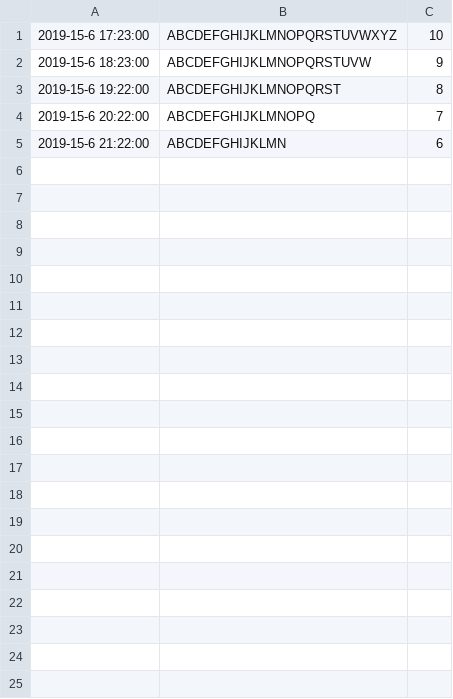
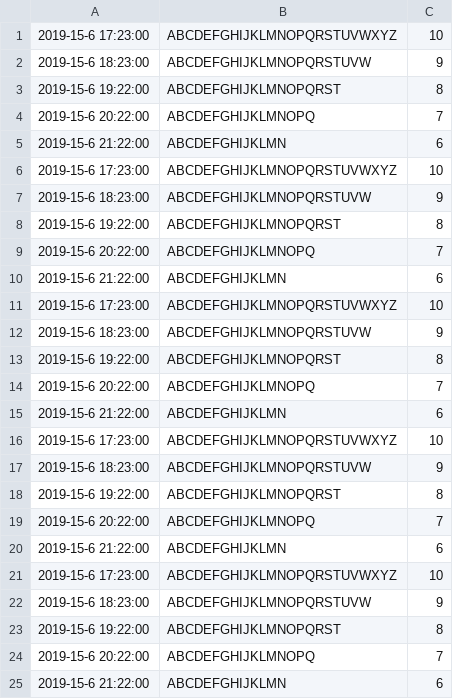
Before and after one commit to Chadmv95/SeniorProjectDesktopApp, a CSV file: timestamps.csv, drawn as a sheet; only a part is shown; the diff covers the shown part only; the diff names each change by its address in the sheet, - before the commit and + after, or states it on an @@ line.

Commit message:
made the scrolling better in the spreadsheet screen

```diff
--- a/timestamps.csv
+++ b/timestamps.csv
+row 6: 2019-15-6 17:23:00 | ABCDEFGHIJKLMNOPQRSTUVWXYZ | 10
+row 7: 2019-15-6 18:23:00 | ABCDEFGHIJKLMNOPQRSTUVW | 9
+row 8: 2019-15-6 19:22:00 | ABCDEFGHIJKLMNOPQRST | 8
+row 9: 2019-15-6 20:22:00 | ABCDEFGHIJKLMNOPQ | 7
+row 10: 2019-15-6 21:22:00 | ABCDEFGHIJKLMN | 6
+row 11: 2019-15-6 17:23:00 | ABCDEFGHIJKLMNOPQRSTUVWXYZ | 10
+row 12: 2019-15-6 18:23:00 | ABCDEFGHIJKLMNOPQRSTUVW | 9
+row 13: 2019-15-6 19:22:00 | ABCDEFGHIJKLMNOPQRST | 8
+row 14: 2019-15-6 20:22:00 | ABCDEFGHIJKLMNOPQ | 7
+row 15: 2019-15-6 21:22:00 | ABCDEFGHIJKLMN | 6
+row 16: 2019-15-6 17:23:00 | ABCDEFGHIJKLMNOPQRSTUVWXYZ | 10
+row 17: 2019-15-6 18:23:00 | ABCDEFGHIJKLMNOPQRSTUVW | 9
+row 18: 2019-15-6 19:22:00 | ABCDEFGHIJKLMNOPQRST | 8
+row 19: 2019-15-6 20:22:00 | ABCDEFGHIJKLMNOPQ | 7
+row 20: 2019-15-6 21:22:00 | ABCDEFGHIJKLMN | 6
+row 21: 2019-15-6 17:23:00 | ABCDEFGHIJKLMNOPQRSTUVWXYZ | 10
+row 22: 2019-15-6 18:23:00 | ABCDEFGHIJKLMNOPQRSTUVW | 9
+row 23: 2019-15-6 19:22:00 | ABCDEFGHIJKLMNOPQRST | 8
+row 24: 2019-15-6 20:22:00 | ABCDEFGHIJKLMNOPQ | 7
+row 25: 2019-15-6 21:22:00 | ABCDEFGHIJKLMN | 6
```
Also changed, not shown: 26 added rows elsewhere in this file, 2 other files.
